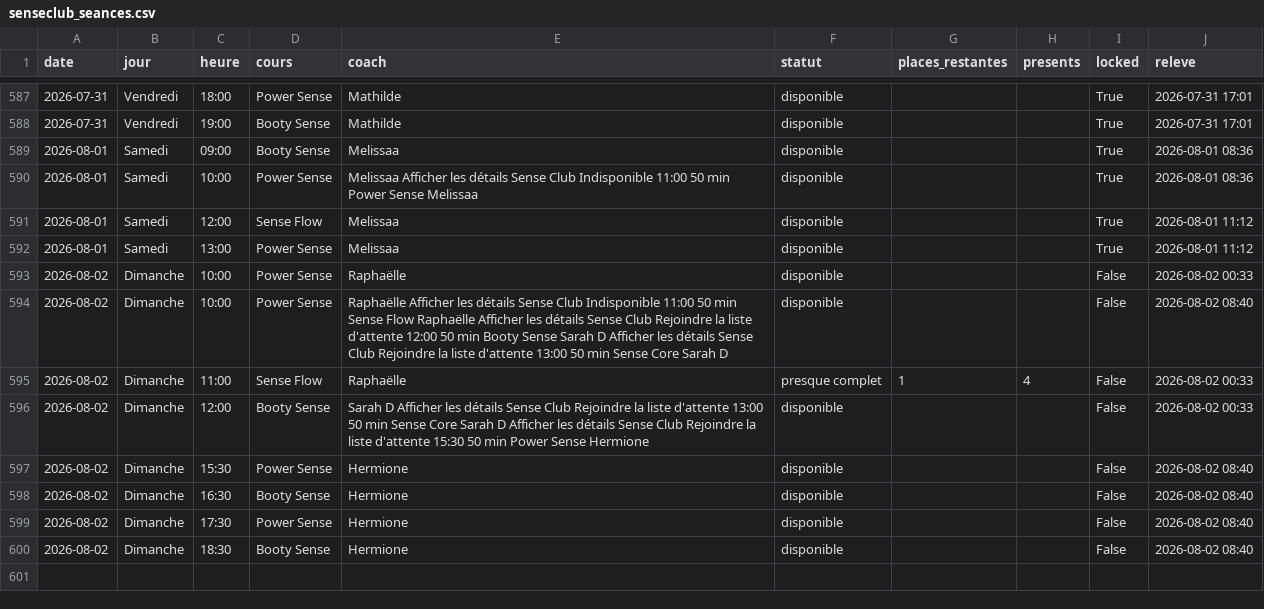
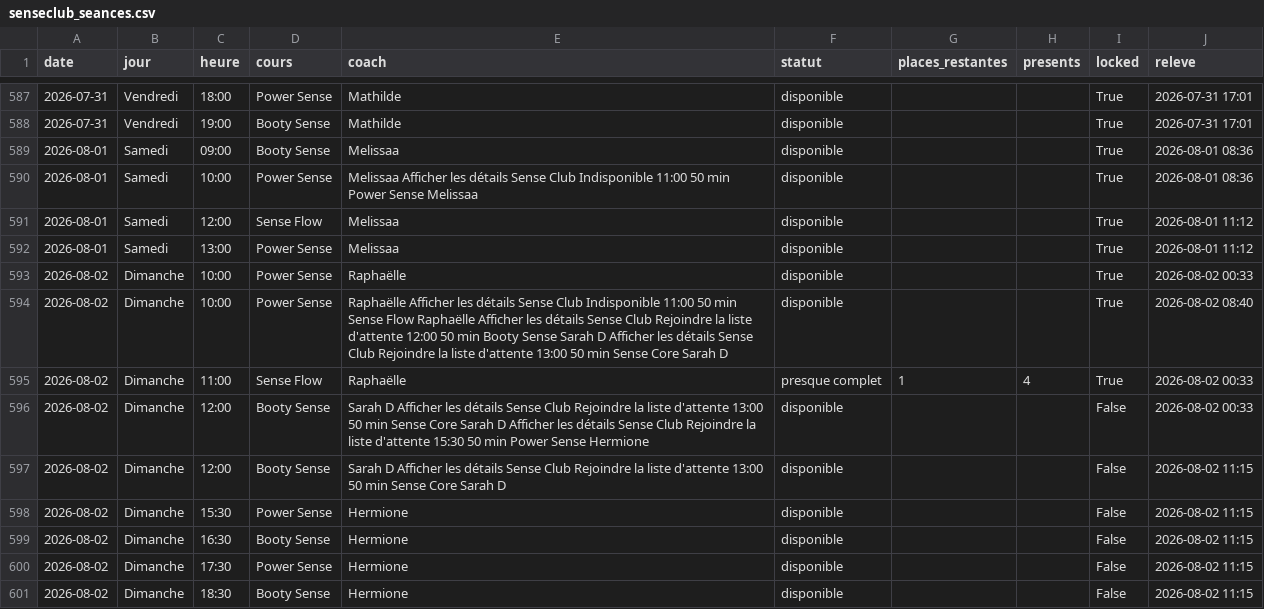
Before and after one commit to sbbb-git/reset, a CSV file: senseclub_seances.csv, drawn as a sheet; only a part is shown, gaps mark what is left out.

```diff
--- a/senseclub_seances.csv
+++ b/senseclub_seances.csv
@@ -592,9 +592,10 @@ date,jour,heure,cours,coach,statut,places_restantes,presents,locked,releve
 2026-08-01,Samedi,13:00,Power Sense,Melissaa,disponible,,,True,2026-08-01 11:12
-2026-08-02,Dimanche,10:00,Power Sense,Raphaëlle,disponible,,,False,2026-08-02 00:33
-2026-08-02,Dimanche,10:00,Power Sense,Raphaëlle Afficher les détails Sense Club Indisponible 11:00 50 min Sense Flow Raphaëlle Afficher les détails Sense Club Rejoindre la liste d'attente 12:00 50 min Booty Sense Sarah D Afficher les détails Sense Club Rejoindre la liste d'attente 13:00 50 min Sense Core Sarah D,disponible,,,False,2026-08-02 08:40
-2026-08-02,Dimanche,11:00,Sense Flow,Raphaëlle,presque complet,1,4,False,2026-08-02 00:33
+2026-08-02,Dimanche,10:00,Power Sense,Raphaëlle,disponible,,,True,2026-08-02 00:33
+2026-08-02,Dimanche,10:00,Power Sense,Raphaëlle Afficher les détails Sense Club Indisponible 11:00 50 min Sense Flow Raphaëlle Afficher les détails Sense Club Rejoindre la liste d'attente 12:00 50 min Booty Sense Sarah D Afficher les détails Sense Club Rejoindre la liste d'attente 13:00 50 min Sense Core Sarah D,disponible,,,True,2026-08-02 08:40
+2026-08-02,Dimanche,11:00,Sense Flow,Raphaëlle,presque complet,1,4,True,2026-08-02 00:33
 2026-08-02,Dimanche,12:00,Booty Sense,Sarah D Afficher les détails Sense Club Rejoindre la liste d'attente 13:00 50 min Sense Core Sarah D Afficher les détails Sense Club Rejoindre la liste d'attente 15:30 50 min Power Sense Hermione,disponible,,,False,2026-08-02 00:33
-2026-08-02,Dimanche,15:30,Power Sense,Hermione,disponible,,,False,2026-08-02 08:40
-2026-08-02,Dimanche,16:30,Booty Sense,Hermione,disponible,,,False,2026-08-02 08:40
-2026-08-02,Dimanche,17:30,Power Sense,Hermione,disponible,,,False,2026-08-02 08:40
-2026-08-02,Dimanche,18:30,Booty Sense,Hermione,disponible,,,False,2026-08-02 08:40
+2026-08-02,Dimanche,12:00,Booty Sense,Sarah D Afficher les détails Sense Club Rejoindre la liste d'attente 13:00 50 min Sense Core Sarah D,disponible,,,False,2026-08-02 11:15
+2026-08-02,Dimanche,15:30,Power Sense,Hermione,disponible,,,False,2026-08-02 11:15
+2026-08-02,Dimanche,16:30,Booty Sense,Hermione,disponible,,,False,2026-08-02 11:15
+2026-08-02,Dimanche,17:30,Power Sense,Hermione,disponible,,,False,2026-08-02 11:15
+2026-08-02,Dimanche,18:30,Booty Sense,Hermione,disponible,,,False,2026-08-02 11:15
```
Also changed, not shown: burningbar_seances.csv, 4 other files.
